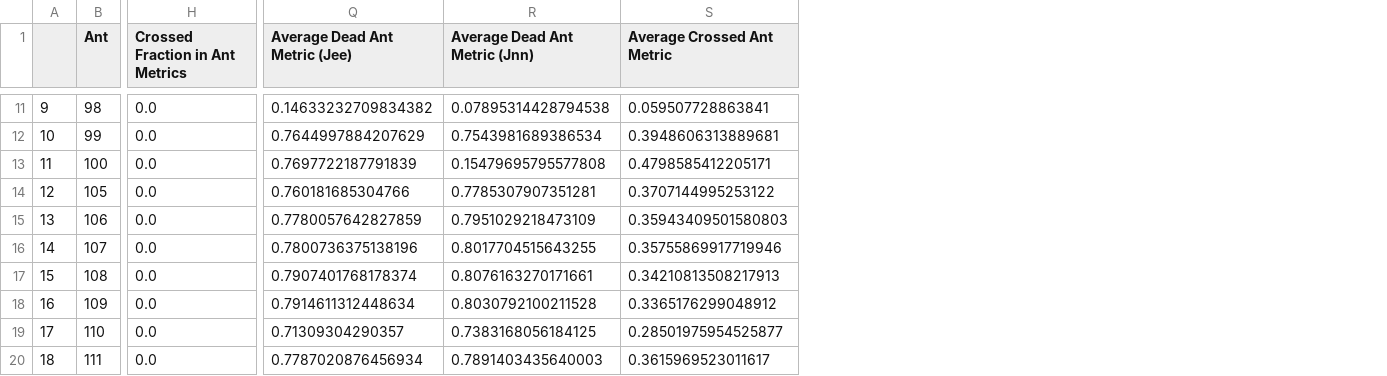
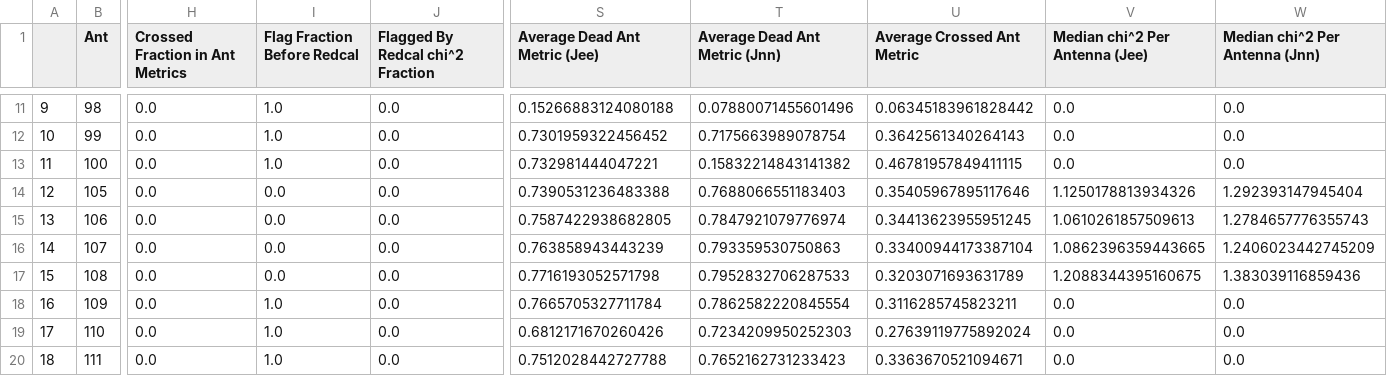
Before and after one commit to HERA-Team/2021_Interseason_Notebooks, a CSV file: _rtp_summary_/rtp_summary_table_2459352.csv, drawn as a sheet; only a part is shown, gaps mark what is left out; addresses are those after the commit; the diff covers the shown part only; the diff names each change by its address in the sheet, - before the commit and + after, or states it on an @@ line.

```diff
--- a/_rtp_summary_/rtp_summary_table_2459352.csv
+++ b/_rtp_summary_/rtp_summary_table_2459352.csv
+column I (Flag Fraction Before Redcal), rows 11-20: 1.0 | 1.0 | 1.0 | 0.0 | 0.0 | 0.0 | 0.0 | 1.0 | 1.0 | 1.0
+column J (Flagged By Redcal chi^2 Fraction), rows 11-20: all 0.0
+column V (Median chi^2 Per Antenna (Jee)), rows 11-20: 0.0 | 0.0 | 0.0 | 1.1250178813934326 | 1.0610261857509613 | 1.0862396359443665 | 1.2088344395160675 | 0.0 | 0.0 | 0.0
+column W (Median chi^2 Per Antenna (Jnn)), rows 11-20: 0.0 | 0.0 | 0.0 | 1.292393147945404 | 1.2784657776355743 | 1.2406023442745209 | 1.383039116859436 | 0.0 | 0.0 | 0.0
-S11 (Average Dead Ant Metric (Jee)): 0.14633232709834382
+S11 (Average Dead Ant Metric (Jee)): 0.15266883124080188
-T11 (Average Dead Ant Metric (Jnn)): 0.07895314428794538
+T11 (Average Dead Ant Metric (Jnn)): 0.07880071455601496
-U11 (Average Crossed Ant Metric): 0.059507728863841
+U11 (Average Crossed Ant Metric): 0.06345183961828442
-S12 (Average Dead Ant Metric (Jee)): 0.7644997884207629
+S12 (Average Dead Ant Metric (Jee)): 0.7301959322456452
-T12 (Average Dead Ant Metric (Jnn)): 0.7543981689386534
+T12 (Average Dead Ant Metric (Jnn)): 0.7175663989078754
-U12 (Average Crossed Ant Metric): 0.3948606313889681
+U12 (Average Crossed Ant Metric): 0.3642561340264143
-S13 (Average Dead Ant Metric (Jee)): 0.7697722187791839
+S13 (Average Dead Ant Metric (Jee)): 0.732981444047221
-T13 (Average Dead Ant Metric (Jnn)): 0.15479695795577808
+T13 (Average Dead Ant Metric (Jnn)): 0.15832214843141382
-U13 (Average Crossed Ant Metric): 0.4798585412205171
+U13 (Average Crossed Ant Metric): 0.46781957849411115
-S14 (Average Dead Ant Metric (Jee)): 0.760181685304766
+S14 (Average Dead Ant Metric (Jee)): 0.7390531236483388
-T14 (Average Dead Ant Metric (Jnn)): 0.7785307907351281
+T14 (Average Dead Ant Metric (Jnn)): 0.7688066551183403
-U14 (Average Crossed Ant Metric): 0.3707144995253122
+U14 (Average Crossed Ant Metric): 0.35405967895117646
-S15 (Average Dead Ant Metric (Jee)): 0.7780057642827859
+S15 (Average Dead Ant Metric (Jee)): 0.7587422938682805
-T15 (Average Dead Ant Metric (Jnn)): 0.7951029218473109
+T15 (Average Dead Ant Metric (Jnn)): 0.7847921079776974
-U15 (Average Crossed Ant Metric): 0.35943409501580803
+U15 (Average Crossed Ant Metric): 0.34413623955951245
-S16 (Average Dead Ant Metric (Jee)): 0.7800736375138196
+S16 (Average Dead Ant Metric (Jee)): 0.763858943443239
-T16 (Average Dead Ant Metric (Jnn)): 0.8017704515643255
+T16 (Average Dead Ant Metric (Jnn)): 0.793359530750863
-U16 (Average Crossed Ant Metric): 0.35755869917719946
+U16 (Average Crossed Ant Metric): 0.33400944173387104
-S17 (Average Dead Ant Metric (Jee)): 0.7907401768178374
+S17 (Average Dead Ant Metric (Jee)): 0.7716193052571798
-T17 (Average Dead Ant Metric (Jnn)): 0.8076163270171661
+T17 (Average Dead Ant Metric (Jnn)): 0.7952832706287533
-U17 (Average Crossed Ant Metric): 0.34210813508217913
+U17 (Average Crossed Ant Metric): 0.3203071693631789
-S18 (Average Dead Ant Metric (Jee)): 0.7914611312448634
+S18 (Average Dead Ant Metric (Jee)): 0.7665705327711784
-T18 (Average Dead Ant Metric (Jnn)): 0.8030792100211528
+T18 (Average Dead Ant Metric (Jnn)): 0.7862582220845554
-U18 (Average Crossed Ant Metric): 0.3365176299048912
+U18 (Average Crossed Ant Metric): 0.3116285745823211
-S19 (Average Dead Ant Metric (Jee)): 0.71309304290357
+S19 (Average Dead Ant Metric (Jee)): 0.6812171670260426
-T19 (Average Dead Ant Metric (Jnn)): 0.7383168056184125
+T19 (Average Dead Ant Metric (Jnn)): 0.7234209950252303
-U19 (Average Crossed Ant Metric): 0.28501975954525877
+U19 (Average Crossed Ant Metric): 0.27639119775892024
-S20 (Average Dead Ant Metric (Jee)): 0.7787020876456934
+S20 (Average Dead Ant Metric (Jee)): 0.7512028442727788
-T20 (Average Dead Ant Metric (Jnn)): 0.7891403435640003
+T20 (Average Dead Ant Metric (Jnn)): 0.7652162731233423
-U20 (Average Crossed Ant Metric): 0.3615969523011617
+U20 (Average Crossed Ant Metric): 0.3363670521094671
```
Also changed, not shown: 87 edited cells elsewhere in this file, 1 other file.
